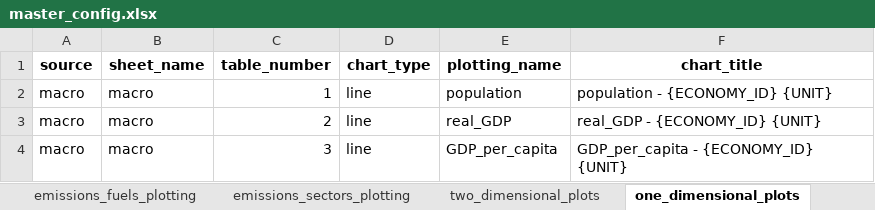
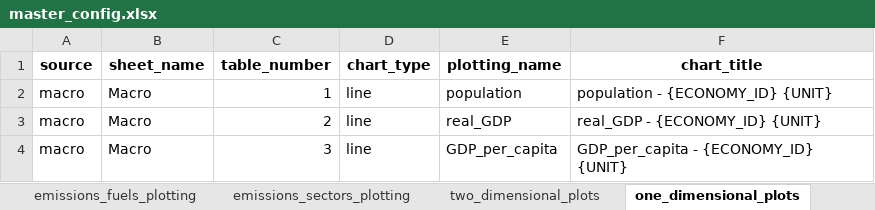
Before and after one commit to asia-pacific-energy-research-centre/9th_edition_visualisation, an Excel workbook: config/master_config.xlsx, sheet one_dimensional_plots, drawn as a sheet; values as stored, in another font and other column widths than the file's, no borders; charts and pictures not drawn; the diff names each change by its address in the sheet, - before the commit and + after, or states it on an @@ line.

```diff
--- a/config/master_config.xlsx (sheet one_dimensional_plots)
+++ b/config/master_config.xlsx (sheet one_dimensional_plots)
-B2:B4 (sheet_name): macro
+B2:B4 (sheet_name): Macro
```
Also changed, not shown: sheet plotting_specifications, 1 other file.
